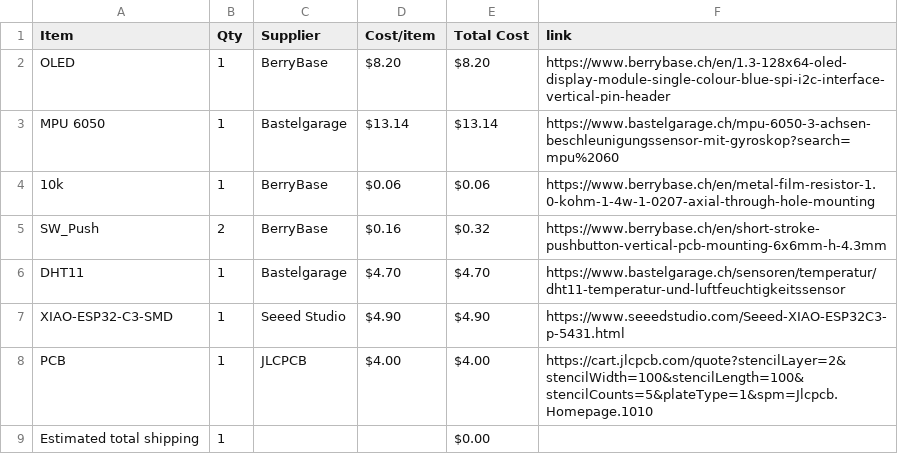
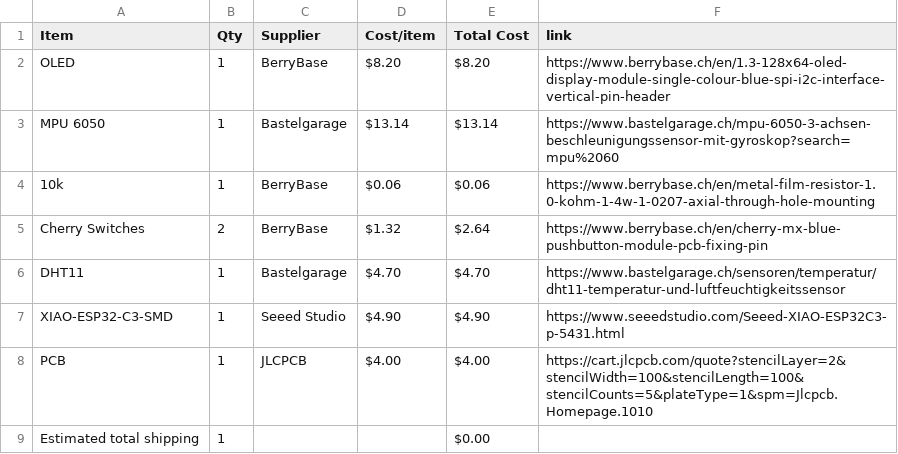
Before and after one commit to AlexGullish/Halflife-PCB, a CSV file: BOM.csv, drawn as a sheet.

Commit message:
Sync Starbie from Half Life

```diff
--- a/BOM.csv
+++ b/BOM.csv
@@ -4,3 +4,3 @@ MPU 6050,1,Bastelgarage,$13.14,$13.14,https://www.bastelgarage.ch/mpu-6050-3-ach
 10k,1,BerryBase,$0.06,$0.06,https://www.berrybase.ch/en/metal-film-resistor-1.0-kohm-1-4w-1-0207-axial-through-hole-mounting
-SW_Push,2,BerryBase,$0.16,$0.32,https://www.berrybase.ch/en/short-stroke-pushbutton-vertical-pcb-mounting-6x6mm-h-4.3mm
+Cherry Switches,2,BerryBase,$1.32,$2.64,https://www.berrybase.ch/en/cherry-mx-blue-pushbutton-module-pcb-fixing-pin
 DHT11,1,Bastelgarage,$4.70,$4.70,https://www.bastelgarage.ch/sensoren/temperatur/dht11-temperatur-und-luftfeuchtigkeitssensor
```
